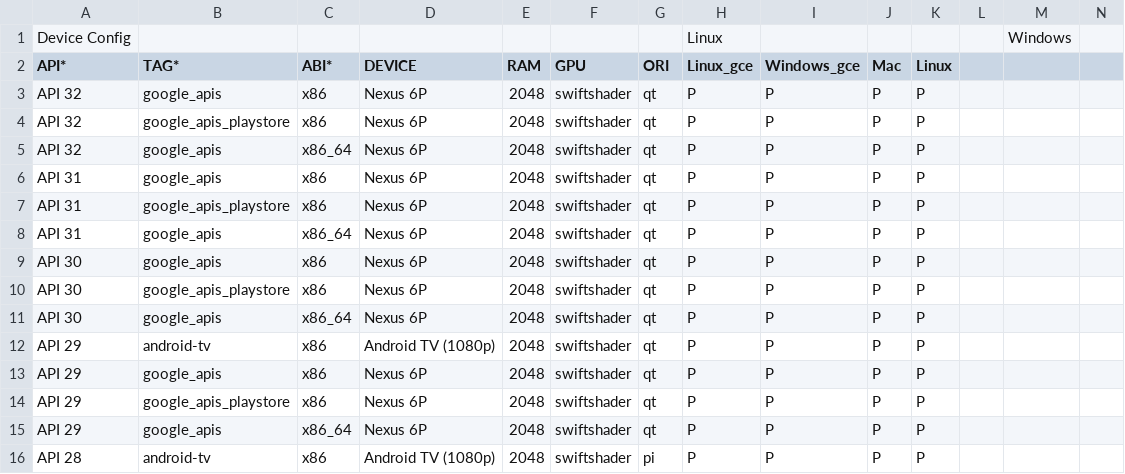
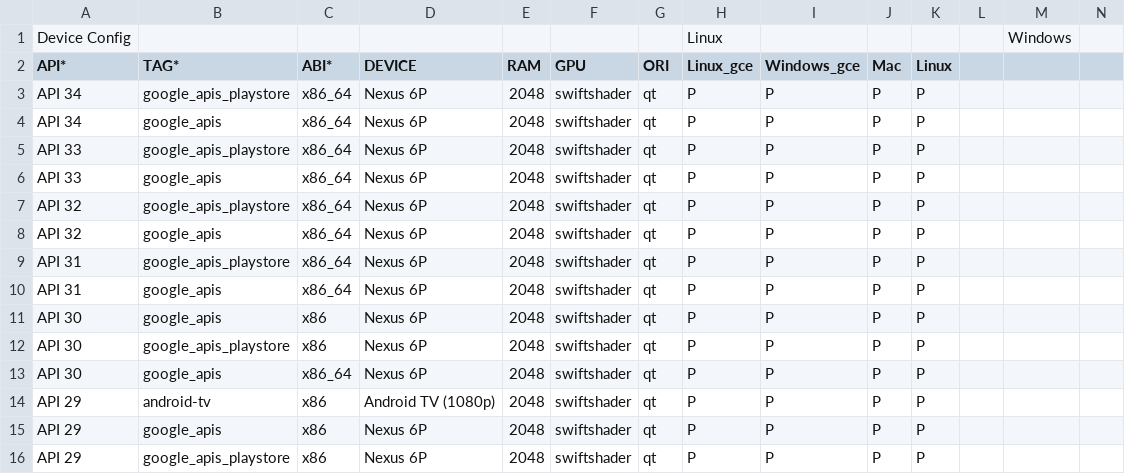
Before and after one commit to msft-mirror-aosp/platform.external.adt-infra, a CSV file: emu_test/config/boot_cfg_byob.csv, drawn as a sheet; only a part is shown; the shorter side is filled out with more unchanged rows; removed rows and columns are numbered as before the commit, all else as after; rows hold the shown columns only; the diff names each change by its address in the sheet, - before the commit and + after, or states it on an @@ line.

Commit message:
Add APIs 33 and 34 for system image boot tests.
Update x86 from API 31 (sc) to x86_64.

BUG: b/277609168
Change-Id: Ie832f4fb526f9436a03d768a75fd063bd6d8f5c3

```diff
--- a/emu_test/config/boot_cfg_byob.csv
+++ b/emu_test/config/boot_cfg_byob.csv
+row 3: API 34 | google_apis_playstore | x86_64 | Nexus 6P | 2048 | swiftshader | qt | P | P | P | P
-A4 (API*): API 32
+A4 (API*): API 34
-C4 (ABI*): x86
+C4 (ABI*): x86_64
+row 5: API 33 | google_apis_playstore | x86_64 | Nexus 6P | 2048 | swiftshader | qt | P | P | P | P
+row 6: API 33 | google_apis | x86_64 | Nexus 6P | 2048 | swiftshader | qt | P | P | P | P
-C7 (ABI*): x86
+C7 (ABI*): x86_64
-row 6: API 31 | google_apis | x86 | Nexus 6P | 2048 | swiftshader | qt | P | P | P | P
-C9 (ABI*): x86
+C9 (ABI*): x86_64
```
